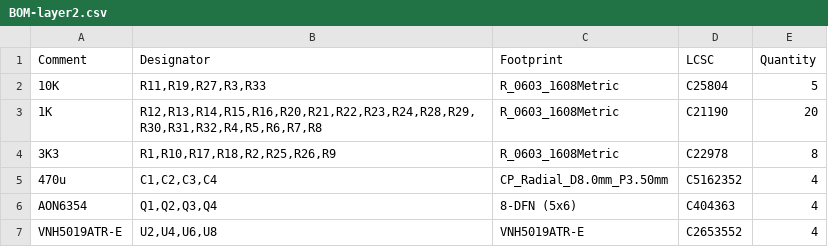
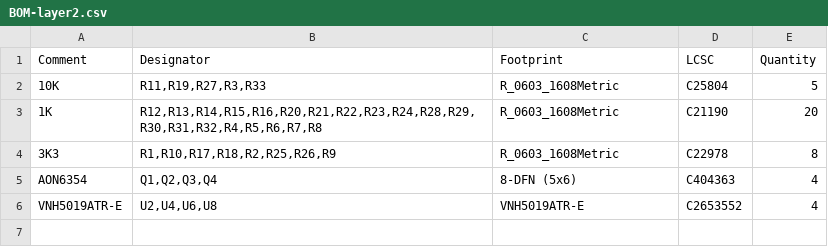
Before and after one commit to Vent-Exhaust/robocup2026-i2, a CSV file: elec/layer2/jlcpcb/production_files/BOM-layer2.csv, drawn as a sheet; the diff names each change by its address in the sheet, - before the commit and + after, or states it on an @@ line.

```diff
--- a/elec/layer2/jlcpcb/production_files/BOM-layer2.csv
+++ b/elec/layer2/jlcpcb/production_files/BOM-layer2.csv
-row 5: 470u | C1,C2,C3,C4 | CP_Radial_D8.0mm_P3.50mm | C5162352 | 4
```
Also changed, not shown: elec/layer2/jlcpcb/production_files/CPL-layer2.csv, 27 other files.
